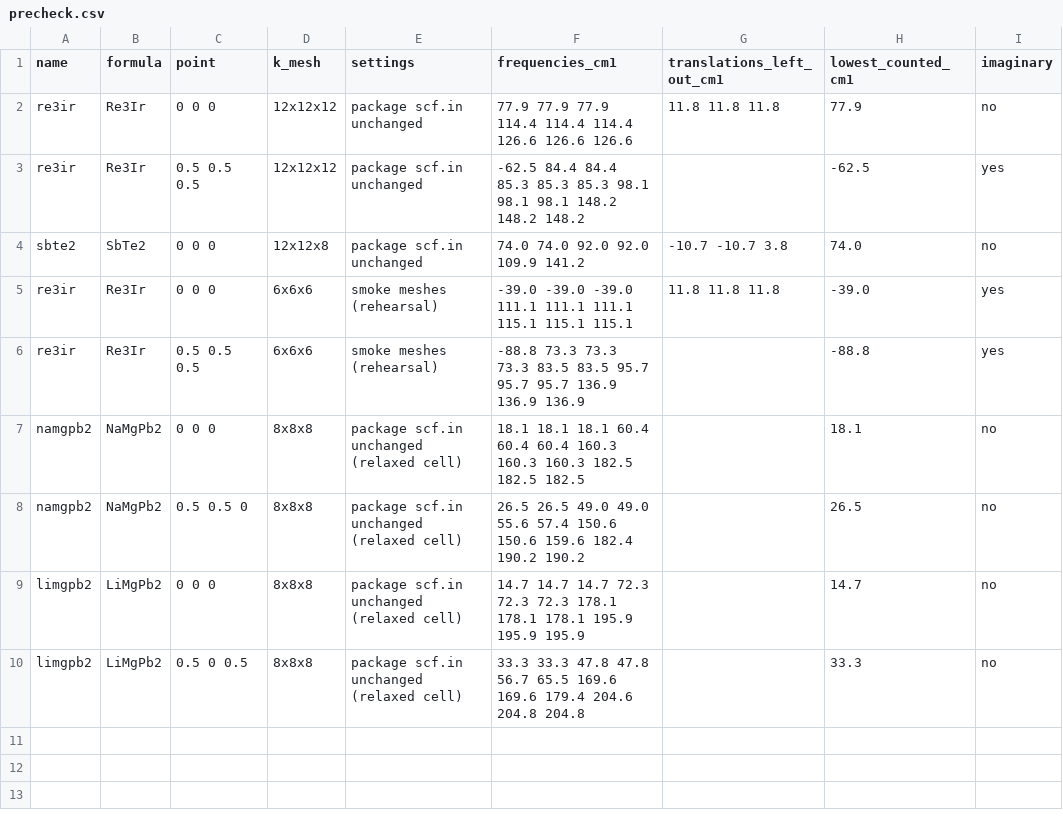
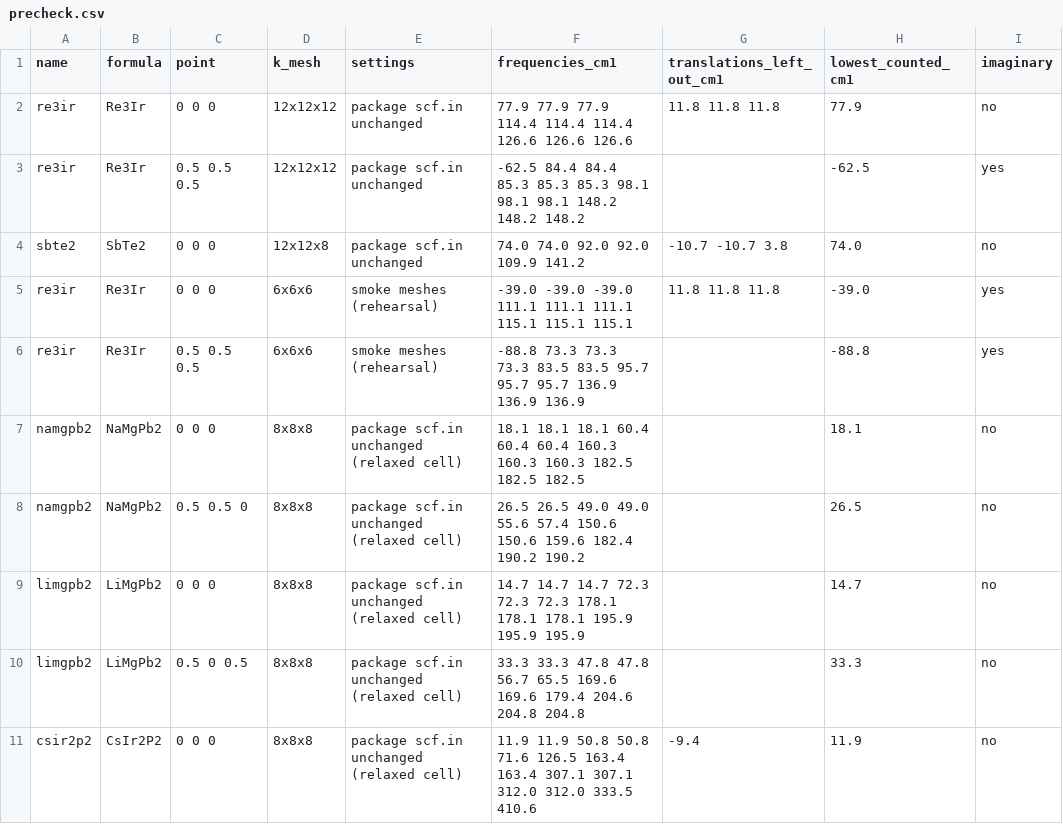
Before and after one commit to hudsonclavin-cloud/RT-SuperConductor, a CSV file: data/benchmarks/candidates/precheck.csv, drawn as a sheet; the diff names each change by its address in the sheet, - before the commit and + after, or states it on an @@ line.

```diff
--- a/data/benchmarks/candidates/precheck.csv
+++ b/data/benchmarks/candidates/precheck.csv
+row 11: csir2p2 | CsIr2P2 | 0 0 0 | 8x8x8 | package scf.in unchanged (relaxed cell) | 11.9 11.9 50.8 50.8 71.6 126.5 163.4 163.4 307.1 307.1 312.0 312.0 333.5 410.6 | -9.4 | 11.9 | no
```
Also changed, not shown: 1 other file.
